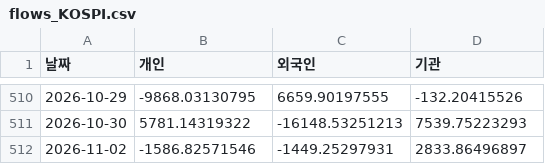
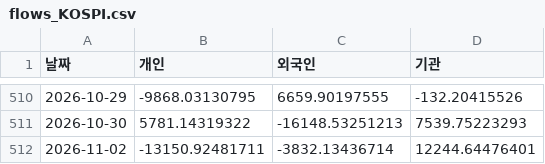
Before and after one commit to Roheojin/Notion_market_brief, a CSV file: history/flows_KOSPI.csv, drawn as a sheet; only a part is shown, gaps mark what is left out.

```diff
--- a/history/flows_KOSPI.csv
+++ b/history/flows_KOSPI.csv
@@ -511,2 +511,2 @@
 2026-10-30,5781.14319322,-16148.53251213,7539.75223293
-2026-11-02,-1586.82571546,-1449.25297931,2833.86496897
+2026-11-02,-13150.92481711,-3832.13436714,12244.64476401
```
Also changed, not shown: history/breadth_KOSDAQ.csv, history/breadth_KOSPI.csv, 3 other files.
